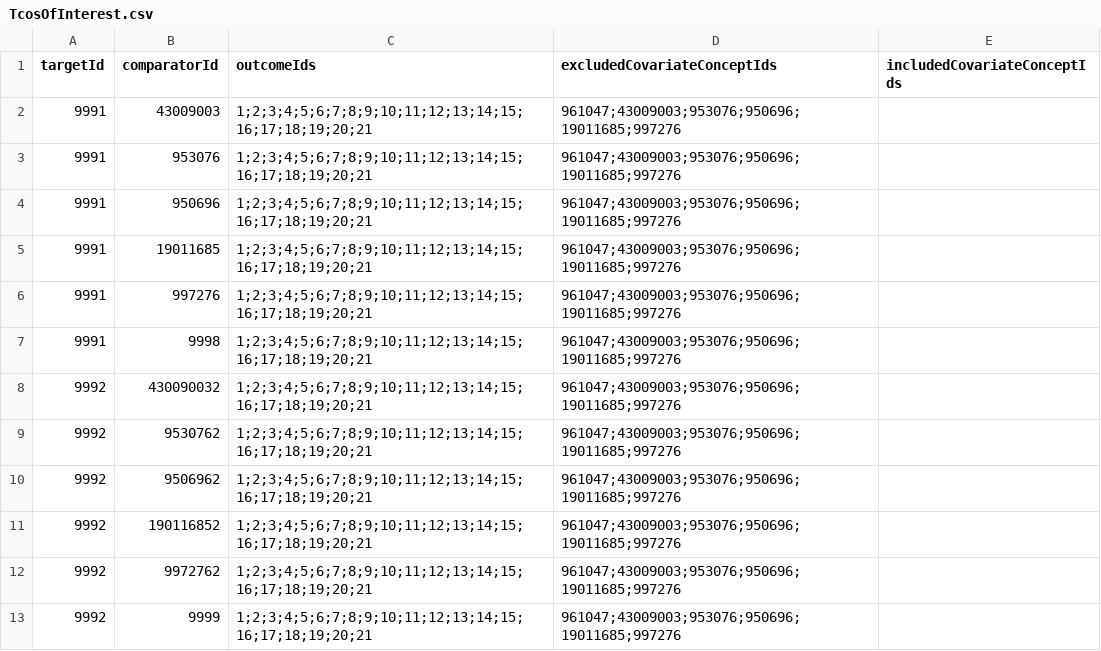
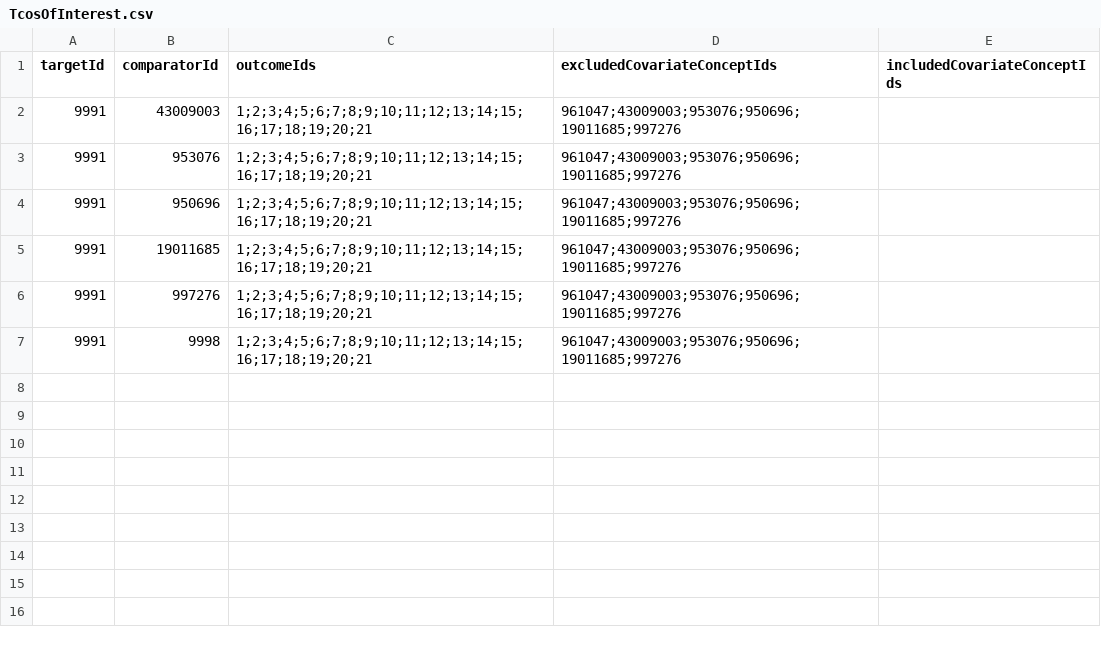
Before and after one commit to ohdsi-studies/RanitidineCancerRisk, a CSV file: inst/settings/TcosOfInterest.csv, drawn as a sheet; the diff names each change by its address in the sheet, - before the commit and + after, or states it on an @@ line.

Commit message:
Additional cohort and analyses for patients without gatric ulcer were removed. Instead, subgroup analysis for interaction was added for effect of gastric ulcer on the outcome

```diff
--- a/inst/settings/TcosOfInterest.csv
+++ b/inst/settings/TcosOfInterest.csv
-row 8: 9992 | 430090032 | 1;2;3;4;5;6;7;8;9;10;11;12;13;14;15;16;17;18;19;20;21 | 961047;43009003;953076;950696;19011685;997276
-row 9: 9992 | 9530762 | 1;2;3;4;5;6;7;8;9;10;11;12;13;14;15;16;17;18;19;20;21 | 961047;43009003;953076;950696;19011685;997276
-row 10: 9992 | 9506962 | 1;2;3;4;5;6;7;8;9;10;11;12;13;14;15;16;17;18;19;20;21 | 961047;43009003;953076;950696;19011685;997276
-row 11: 9992 | 190116852 | 1;2;3;4;5;6;7;8;9;10;11;12;13;14;15;16;17;18;19;20;21 | 961047;43009003;953076;950696;19011685;997276
-row 12: 9992 | 9972762 | 1;2;3;4;5;6;7;8;9;10;11;12;13;14;15;16;17;18;19;20;21 | 961047;43009003;953076;950696;19011685;997276
-row 13: 9992 | 9999 | 1;2;3;4;5;6;7;8;9;10;11;12;13;14;15;16;17;18;19;20;21 | 961047;43009003;953076;950696;19011685;997276
```
Also changed, not shown: inst/settings/CohortsToCreate.csv, 5 other files.
